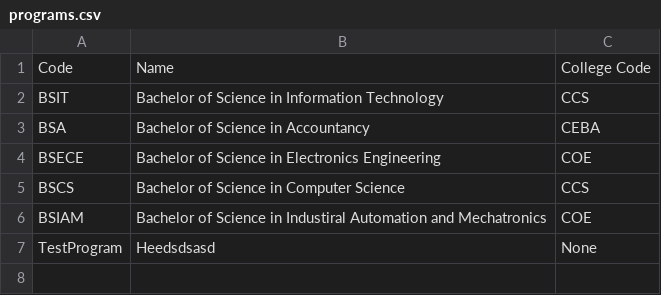
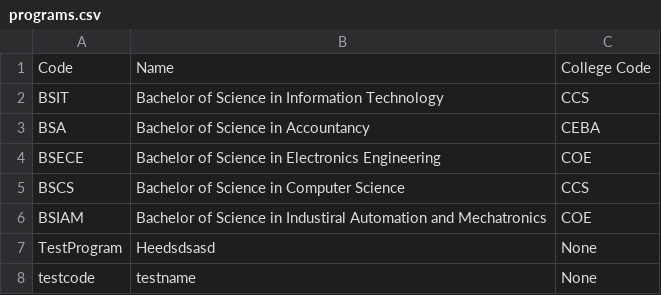
Before and after one commit to Ordinary33/CCC151, a CSV file: csv/programs.csv, drawn as a sheet.

```diff
--- a/csv/programs.csv
+++ b/csv/programs.csv
@@ -7 +7,2 @@ BSIAM,Bachelor of Science in Industiral Automation and Mechatronics,COE
 TestProgram,Heedsdsasd,None
+testcode,testname,None
```
Also changed, not shown: csv/students.csv, 7 other files.
